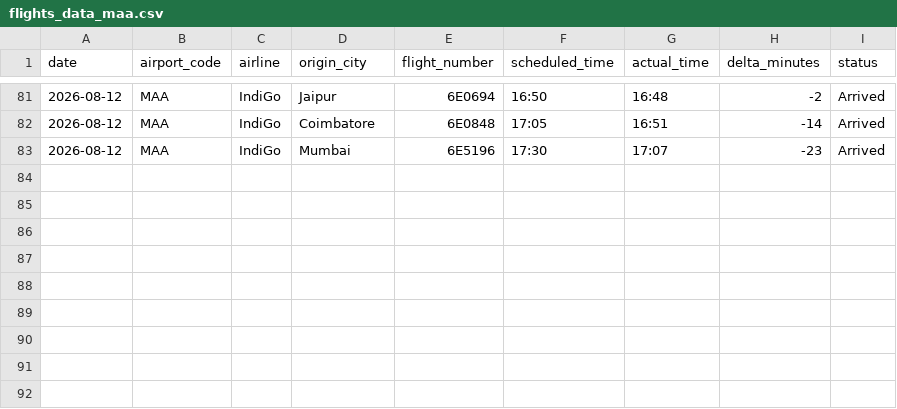
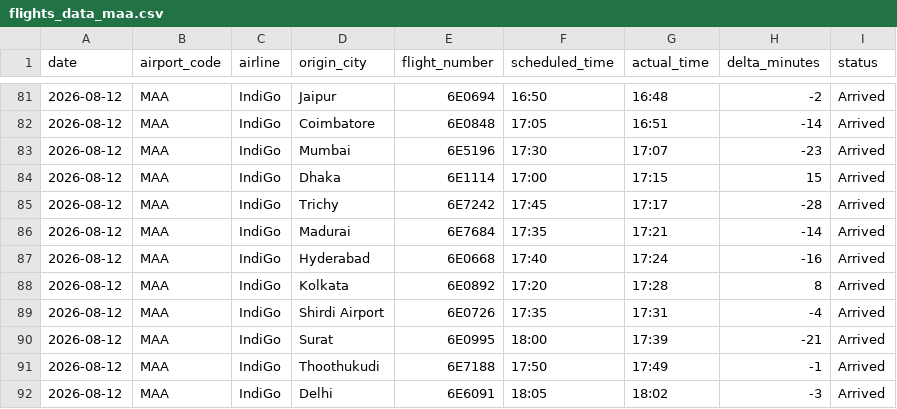
Before and after one commit to Ragadeepsai/Airport_Congestions_Analysis, a CSV file: data/flights_data_maa.csv, drawn as a sheet; only a part is shown, gaps mark what is left out.

```diff
--- a/data/flights_data_maa.csv
+++ b/data/flights_data_maa.csv
@@ -83 +83,10 @@ date,airport_code,airline,origin_city,flight_number,scheduled_time,actual_time,d
 2026-08-12,MAA,IndiGo,Mumbai,6E5196,17:30,17:07,-23,Arrived
+2026-08-12,MAA,IndiGo,Dhaka,6E1114,17:00,17:15,15,Arrived
+2026-08-12,MAA,IndiGo,Trichy,6E7242,17:45,17:17,-28,Arrived
+2026-08-12,MAA,IndiGo,Madurai,6E7684,17:35,17:21,-14,Arrived
+2026-08-12,MAA,IndiGo,Hyderabad,6E0668,17:40,17:24,-16,Arrived
+2026-08-12,MAA,IndiGo,Kolkata,6E0892,17:20,17:28,8,Arrived
+2026-08-12,MAA,IndiGo,Shirdi Airport,6E0726,17:35,17:31,-4,Arrived
+2026-08-12,MAA,IndiGo,Surat,6E0995,18:00,17:39,-21,Arrived
+2026-08-12,MAA,IndiGo,Thoothukudi,6E7188,17:50,17:49,-1,Arrived
+2026-08-12,MAA,IndiGo,Delhi,6E6091,18:05,18:02,-3,Arrived
```
Also changed, not shown: data/flights_data_bom_adb.csv.
